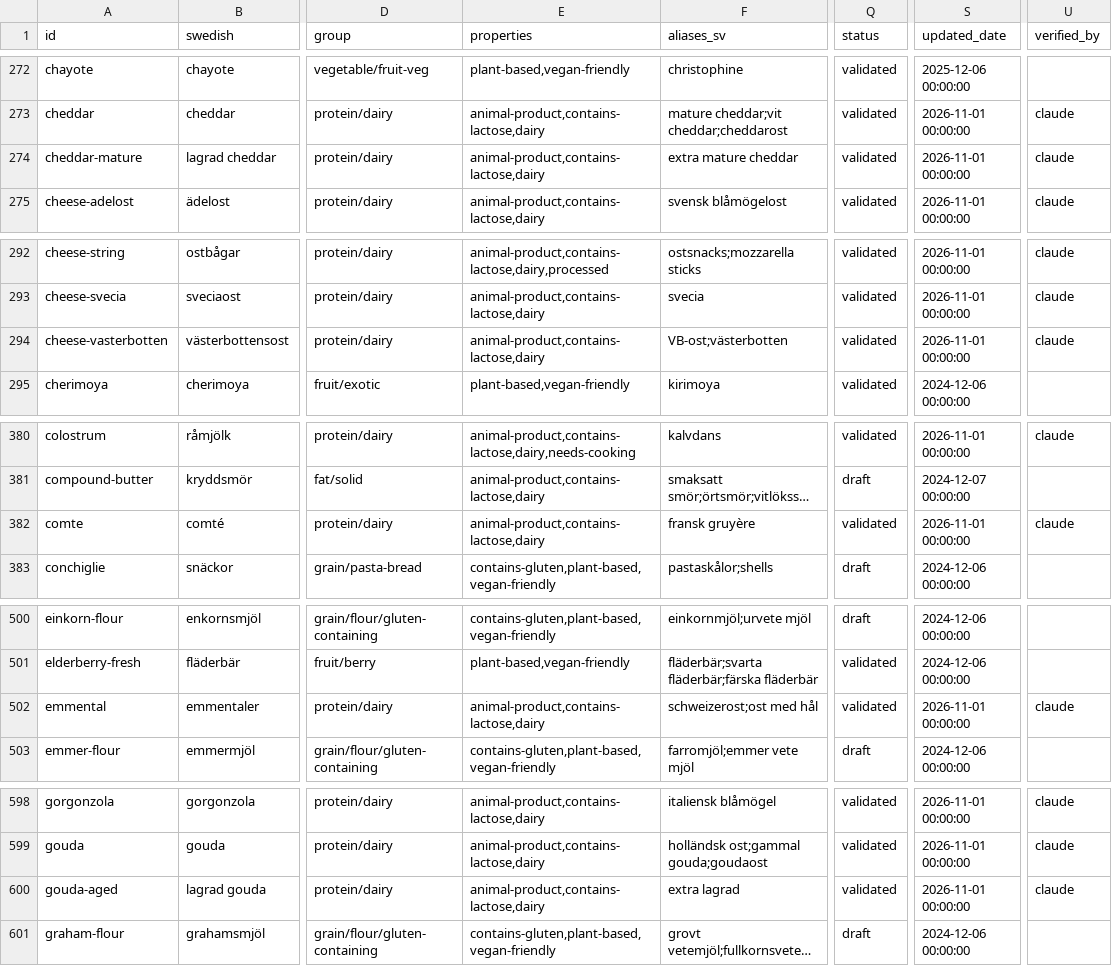
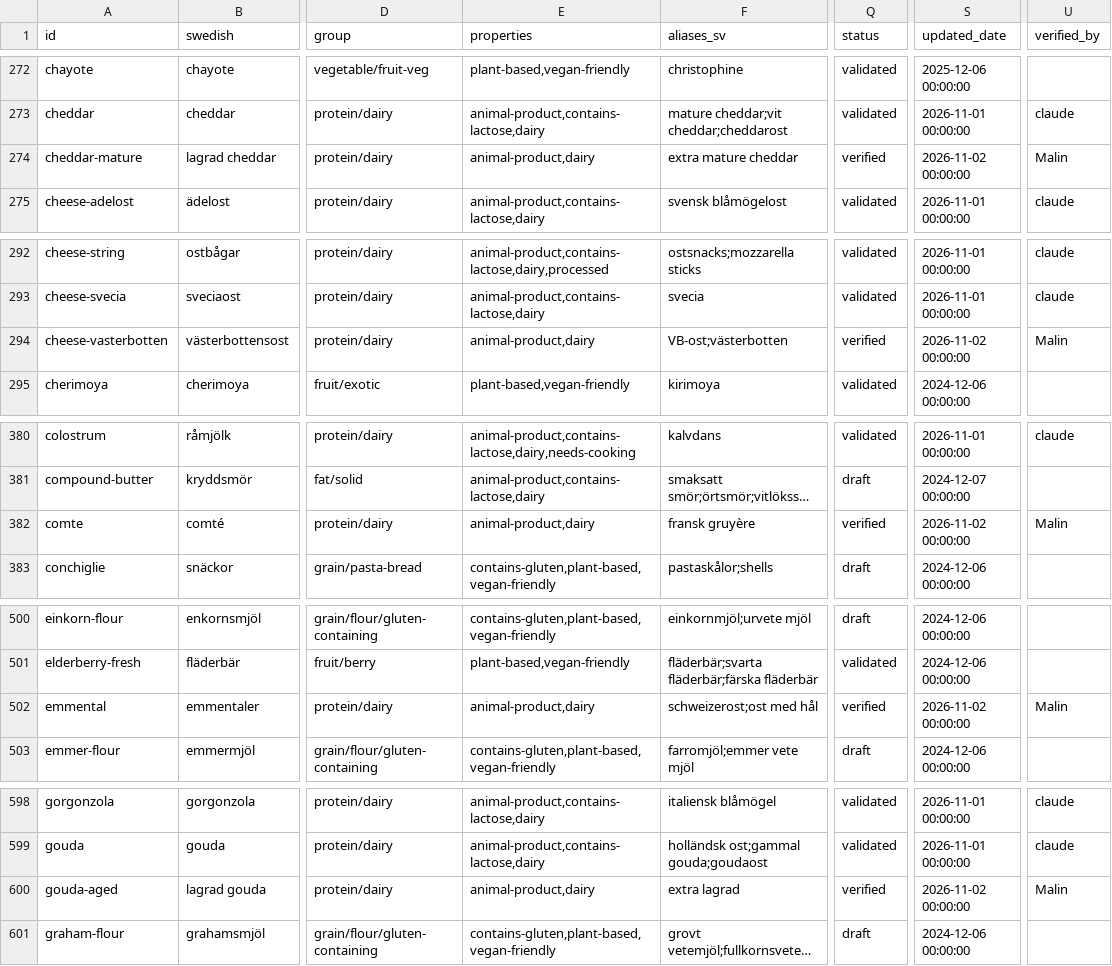
Before and after one commit to Malingisslen/butlery, a CSV file: docs/tagging/data/Butlery_Ingredients_INGREDIENTS.csv, drawn as a sheet; only a part is shown, gaps mark what is left out; long unchanged cells end in …; the diff covers the shown part only; the diff names each change by its address in the sheet, - before the commit and + after, or states it on an @@ line.

```diff
--- a/docs/tagging/data/Butlery_Ingredients_INGREDIENTS.csv
+++ b/docs/tagging/data/Butlery_Ingredients_INGREDIENTS.csv
-E274 (properties): animal-product,contains-lactose,dairy
+E274 (properties): animal-product,dairy
-Q274 (status): validated
+Q274 (status): verified
-S274 (updated_date): 2026-11-01 00:00:00
+S274 (updated_date): 2026-11-02 00:00:00
-U274 (verified_by): claude
+U274 (verified_by): Malin
-E294 (properties): animal-product,contains-lactose,dairy
+E294 (properties): animal-product,dairy
-Q294 (status): validated
+Q294 (status): verified
-S294 (updated_date): 2026-11-01 00:00:00
+S294 (updated_date): 2026-11-02 00:00:00
-U294 (verified_by): claude
+U294 (verified_by): Malin
-E382 (properties): animal-product,contains-lactose,dairy
+E382 (properties): animal-product,dairy
-Q382 (status): validated
+Q382 (status): verified
-S382 (updated_date): 2026-11-01 00:00:00
+S382 (updated_date): 2026-11-02 00:00:00
-U382 (verified_by): claude
+U382 (verified_by): Malin
-E502 (properties): animal-product,contains-lactose,dairy
+E502 (properties): animal-product,dairy
-Q502 (status): validated
+Q502 (status): verified
-S502 (updated_date): 2026-11-01 00:00:00
+S502 (updated_date): 2026-11-02 00:00:00
-U502 (verified_by): claude
+U502 (verified_by): Malin
-E600 (properties): animal-product,contains-lactose,dairy
+E600 (properties): animal-product,dairy
-Q600 (status): validated
+Q600 (status): verified
-S600 (updated_date): 2026-11-01 00:00:00
+S600 (updated_date): 2026-11-02 00:00:00
-U600 (verified_by): claude
+U600 (verified_by): Malin
```
Also changed, not shown: 64 edited cells elsewhere in this file.
